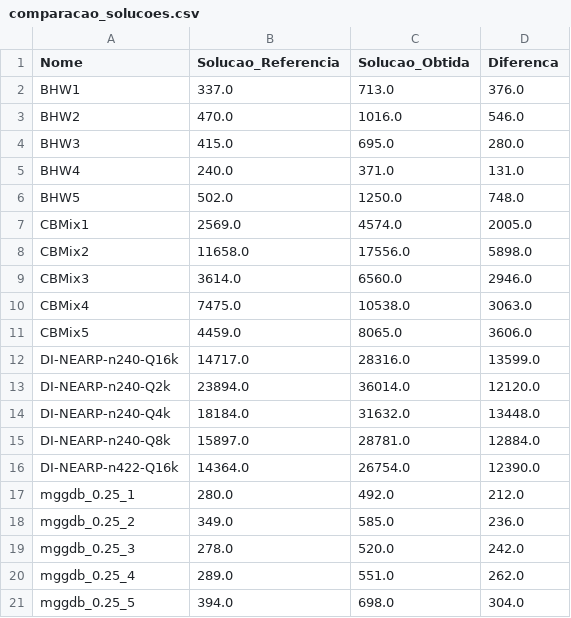
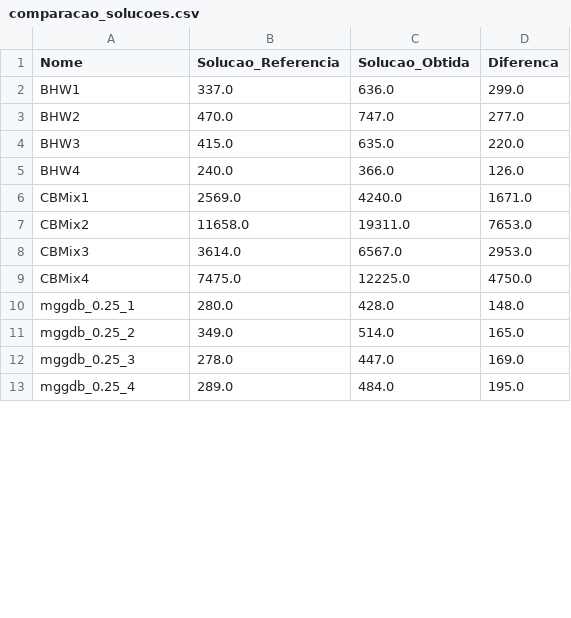
Before and after one commit to CaioBFM/projeto-grafos, a CSV file: comparacao_solucoes.csv, drawn as a sheet; only a part is shown; the diff covers the shown part only.

```diff
--- a/comparacao_solucoes.csv
+++ b/comparacao_solucoes.csv
@@ -1,21 +1,13 @@
 Nome,Solucao_Referencia,Solucao_Obtida,Diferenca
-BHW1,337.0,713.0,376.0
-BHW2,470.0,1016.0,546.0
-BHW3,415.0,695.0,280.0
-BHW4,240.0,371.0,131.0
-BHW5,502.0,1250.0,748.0
-CBMix1,2569.0,4574.0,2005.0
-CBMix2,11658.0,17556.0,5898.0
-CBMix3,3614.0,6560.0,2946.0
-CBMix4,7475.0,10538.0,3063.0
-CBMix5,4459.0,8065.0,3606.0
-DI-NEARP-n240-Q16k,14717.0,28316.0,13599.0
-DI-NEARP-n240-Q2k,23894.0,36014.0,12120.0
-DI-NEARP-n240-Q4k,18184.0,31632.0,13448.0
-DI-NEARP-n240-Q8k,15897.0,28781.0,12884.0
-DI-NEARP-n422-Q16k,14364.0,26754.0,12390.0
-mggdb_0.25_1,280.0,492.0,212.0
-mggdb_0.25_2,349.0,585.0,236.0
-mggdb_0.25_3,278.0,520.0,242.0
-mggdb_0.25_4,289.0,551.0,262.0
-mggdb_0.25_5,394.0,698.0,304.0
+BHW1,337.0,636.0,299.0
+BHW2,470.0,747.0,277.0
+BHW3,415.0,635.0,220.0
+BHW4,240.0,366.0,126.0
+CBMix1,2569.0,4240.0,1671.0
+CBMix2,11658.0,19311.0,7653.0
+CBMix3,3614.0,6567.0,2953.0
+CBMix4,7475.0,12225.0,4750.0
+mggdb_0.25_1,280.0,428.0,148.0
+mggdb_0.25_2,349.0,514.0,165.0
+mggdb_0.25_3,278.0,447.0,169.0
+mggdb_0.25_4,289.0,484.0,195.0
```
Also changed, not shown: 2 removed rows and 8 edited cells elsewhere in this file, 3 other files.
